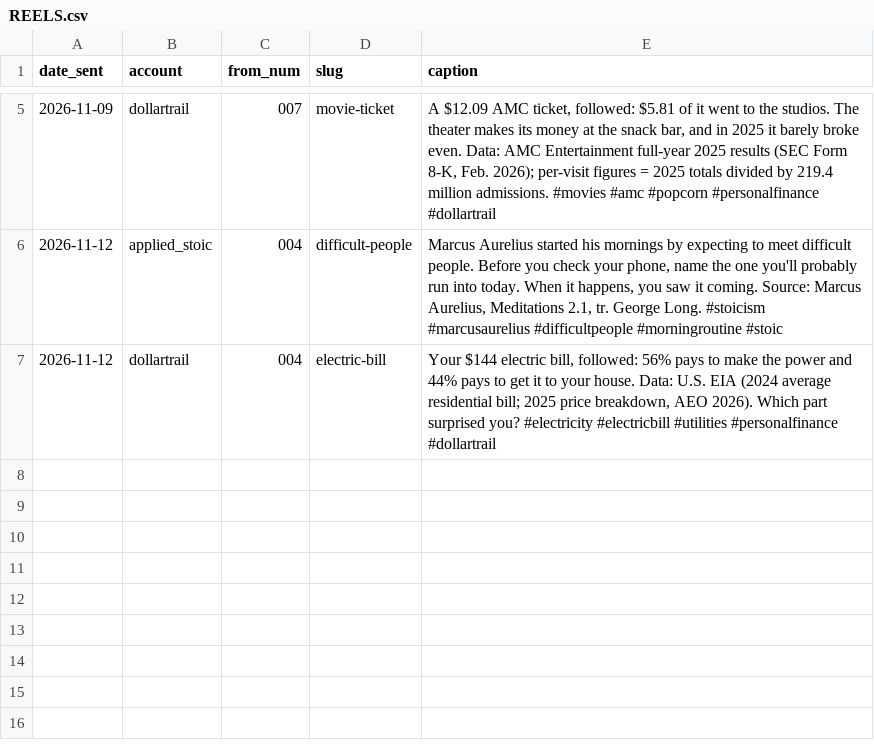
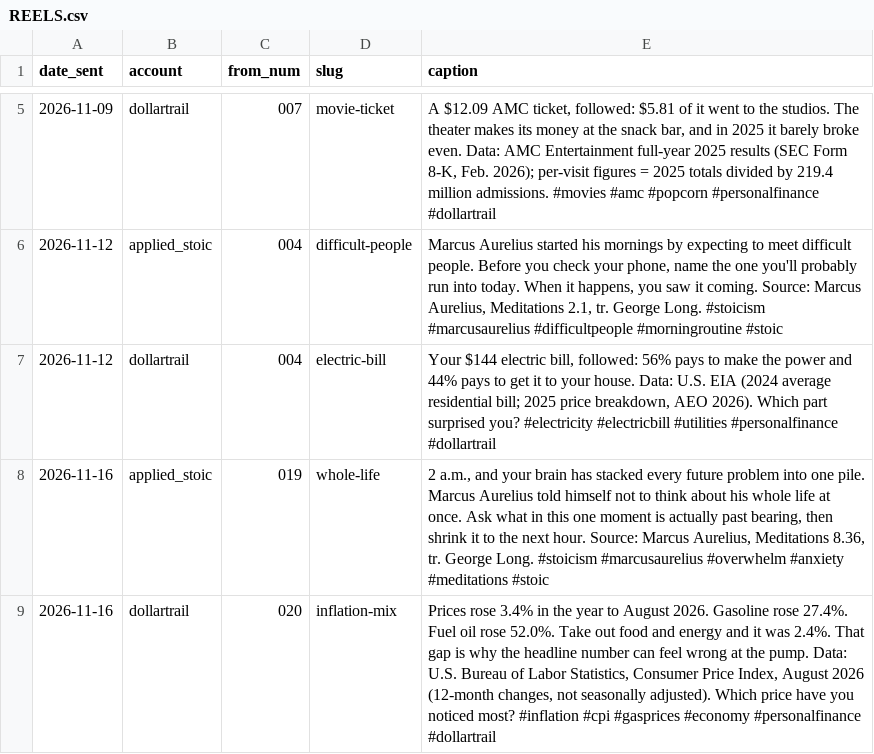
Before and after one commit to jimlastinger/ig-posts, a CSV file: REELS.csv, drawn as a sheet; only a part is shown, gaps mark what is left out; the diff names each change by its address in the sheet, - before the commit and + after, or states it on an @@ line.

```diff
--- a/REELS.csv
+++ b/REELS.csv
+row 8: 2026-11-16 | applied_stoic | 019 | whole-life | 2 a.m., and your brain has stacked every future problem into one pile. Marcus Aurelius told himself not to think about his whole life at once. Ask what in this one moment is actually past bearing, then shrink it to the next hour. Source: Marcus Aurelius, Meditations 8.36, tr. George Long. #stoicism #marcusaurelius #overwhelm #anxiety #meditations #stoic
+row 9: 2026-11-16 | dollartrail | 020 | inflation-mix | Prices rose 3.4% in the year to August 2026. Gasoline rose 27.4%. Fuel oil rose 52.0%. Take out food and energy and it was 2.4%. That gap is why the headline number can feel wrong at the pump. Data: U.S. Bureau of Labor Statistics, Consumer Price Index, August 2026 (12-month changes, not seasonally adjusted). Which price have you noticed most? #inflation #cpi #gasprices #economy #personalfinance #dollartrail
```
Also changed, not shown: 2 other files.
